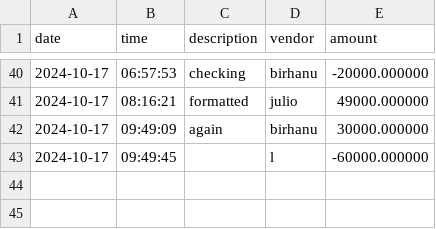
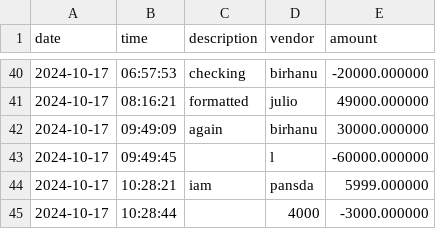
Before and after one commit to linotmike/CapstoneOne_AccountingLedger, a CSV file: transactions.csv, drawn as a sheet; only a part is shown, gaps mark what is left out; the diff names each change by its address in the sheet, - before the commit and + after, or states it on an @@ line.

```diff
--- a/transactions.csv
+++ b/transactions.csv
+row 44: 2024-10-17 | 10:28:21 | iam | pansda | 5999.000000
+row 45: 2024-10-17 | 10:28:44 |  | 4000 | -3000.000000
```
Also changed, not shown: 3 other files.
